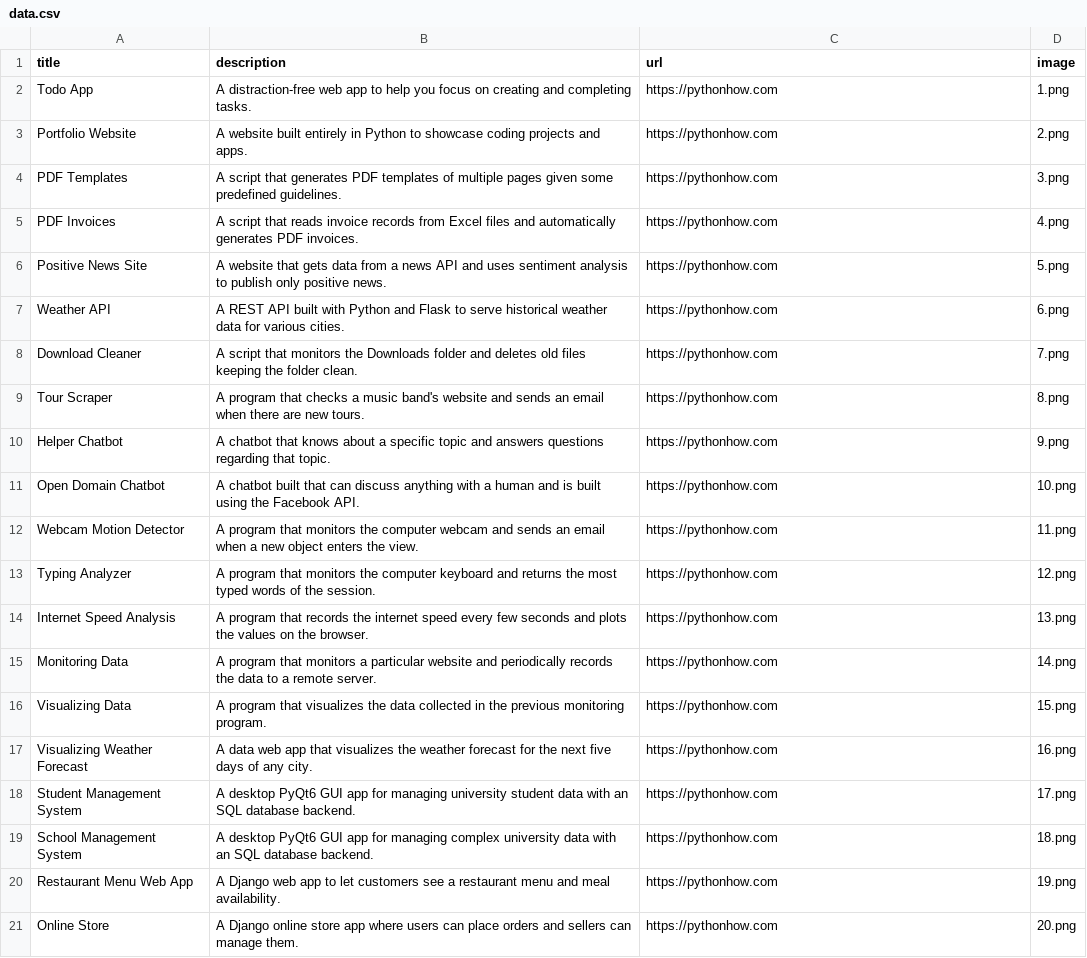
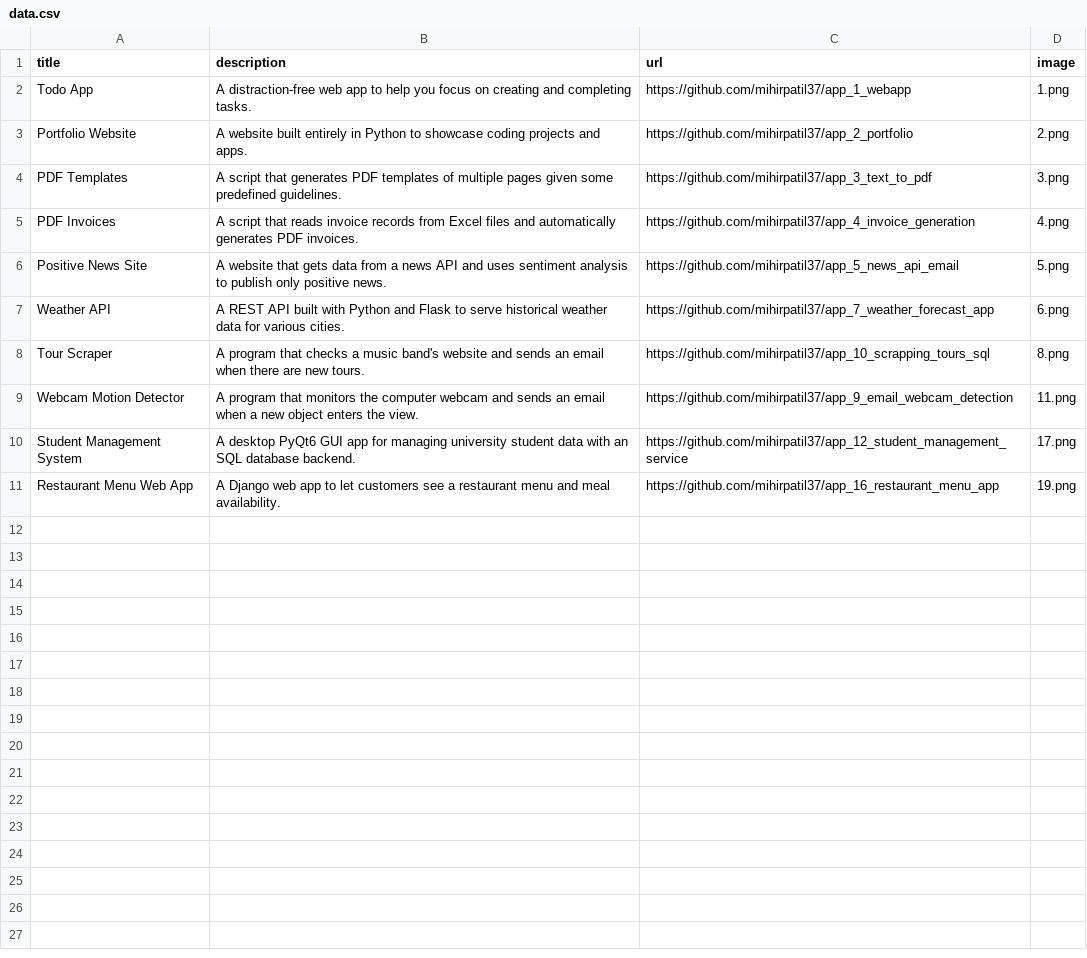
Before and after one commit to mihirpatil37/app_2_portfolio, a CSV file: data.csv, drawn as a sheet.

```diff
--- a/data.csv
+++ b/data.csv
@@ -1,21 +1,11 @@
 title;description;url;image
-Todo App;A distraction-free web app to help you focus on creating and completing tasks.;https://pythonhow.com;1.png
-Portfolio Website;A website built entirely in Python to showcase coding projects and apps.;https://pythonhow.com;2.png
-PDF Templates;A script that generates PDF templates of multiple pages given some predefined guidelines.;https://pythonhow.com;3.png
-PDF Invoices;A script that reads invoice records from Excel files and automatically generates PDF invoices.;https://pythonhow.com;4.png
-Positive News Site;A website that gets data from a news API and uses sentiment analysis to publish only positive news.;https://pythonhow.com;5.png
-Weather API;A REST API built with Python and Flask to serve historical weather data for various cities.;https://pythonhow.com;6.png
-Download Cleaner;A script that monitors the Downloads folder and deletes old files keeping the folder clean.;https://pythonhow.com;7.png
-Tour Scraper;A program that checks a music band's website and sends an email when there are new tours.;https://pythonhow.com;8.png
-Helper Chatbot;A chatbot that knows about a specific topic and answers questions regarding that topic.;https://pythonhow.com;9.png
-Open Domain Chatbot;A chatbot built that can discuss anything with a human and is built using the Facebook API.;https://pythonhow.com;10.png
-Webcam Motion Detector;A program that monitors the computer webcam and sends an email when a new object enters the view.;https://pythonhow.com;11.png
-Typing Analyzer;A program that monitors the computer keyboard and returns the most typed words of the session.;https://pythonhow.com;12.png
-Internet Speed Analysis;A program that records the internet speed every few seconds and plots the values on the browser.;https://pythonhow.com;13.png
-Monitoring Data;A program that monitors a particular website and periodically records the data to a remote server.;https://pythonhow.com;14.png
-Visualizing Data;A program that visualizes the data collected in the previous monitoring program. ;https://pythonhow.com;15.png
-Visualizing Weather Forecast;A data web app that visualizes the weather forecast for the next five days of any city.;https://pythonhow.com;16.png
-Student Management System;A desktop PyQt6 GUI app for managing university student data with an SQL database backend.;https://pythonhow.com;17.png
-School Management System;A desktop PyQt6 GUI app for managing complex university data with an SQL database backend.;https://pythonhow.com;18.png
-Restaurant Menu Web App;A Django web app to let customers see a restaurant menu and meal availability.;https://pythonhow.com;19.png
-Online Store;A Django online store app where users can place orders and sellers can manage them.;https://pythonhow.com;20.png
+Todo App;A distraction-free web app to help you focus on creating and completing tasks.;https://github.com/mihirpatil37/app_1_webapp;1.png
+Portfolio Website;A website built entirely in Python to showcase coding projects and apps.;https://github.com/mihirpatil37/app_2_portfolio;2.png
+PDF Templates;A script that generates PDF templates of multiple pages given some predefined guidelines.;https://github.com/mihirpatil37/app_3_text_to_pdf;3.png
+PDF Invoices;A script that reads invoice records from Excel files and automatically generates PDF invoices.;https://github.com/mihirpatil37/app_4_invoice_generation;4.png
+Positive News Site;A website that gets data from a news API and uses sentiment analysis to publish only positive news.;https://github.com/mihirpatil37/app_5_news_api_email;5.png
+Weather API;A REST API built with Python and Flask to serve historical weather data for various cities.;https://github.com/mihirpatil37/app_7_weather_forecast_app;6.png
+Tour Scraper;A program that checks a music band's website and sends an email when there are new tours.;https://github.com/mihirpatil37/app_10_scrapping_tours_sql;8.png
+Webcam Motion Detector;A program that monitors the computer webcam and sends an email when a new object enters the view.;https://github.com/mihirpatil37/app_9_email_webcam_detection;11.png
+Student Management System;A desktop PyQt6 GUI app for managing university student data with an SQL database backend.;https://github.com/mihirpatil37/app_12_student_management_service;17.png
+Restaurant Menu Web App;A Django web app to let customers see a restaurant menu and meal availability.;https://github.com/mihirpatil37/app_16_restaurant_menu_app;19.png
```
Also changed, not shown: 3 other files.
